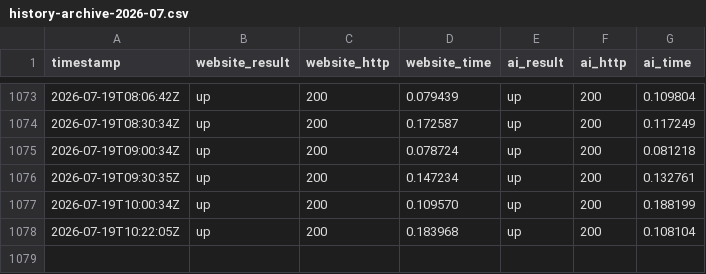
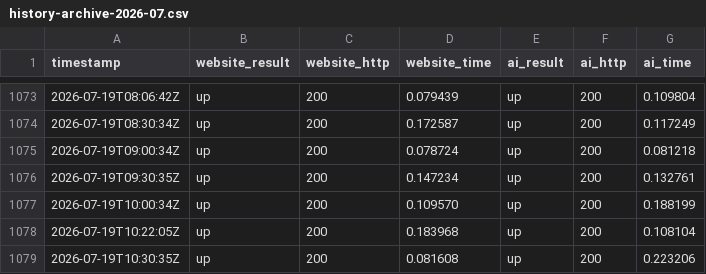
Before and after one commit to Abdelrahman-Ezzat-G/QuNeva-Status, a CSV file: data/history-archive-2026-07.csv, drawn as a sheet; only a part is shown, gaps mark what is left out; the diff names each change by its address in the sheet, - before the commit and + after, or states it on an @@ line.

```diff
--- a/data/history-archive-2026-07.csv
+++ b/data/history-archive-2026-07.csv
+row 1079: 2026-07-19T10:30:35Z | up | 200 | 0.081608 | up | 200 | 0.223206
```
Also changed, not shown: data/history.csv, 2 other files.
